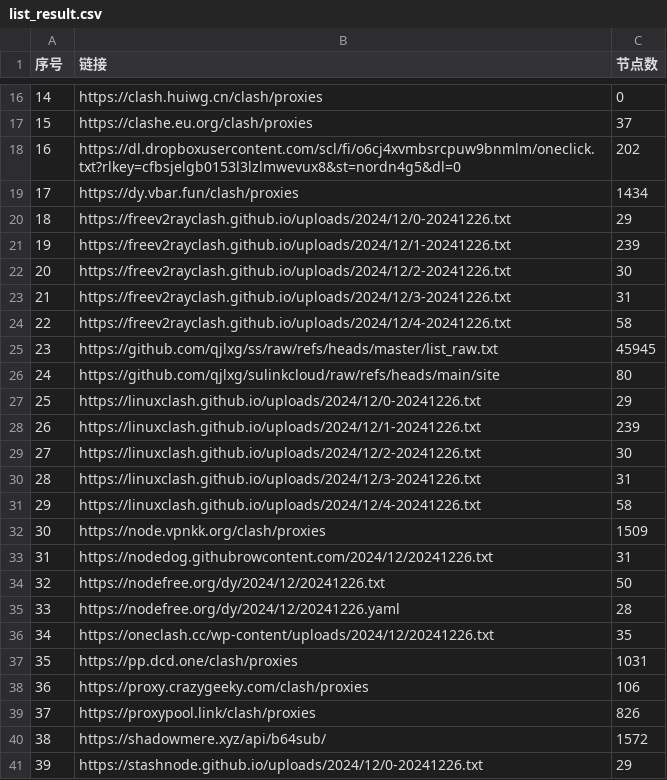
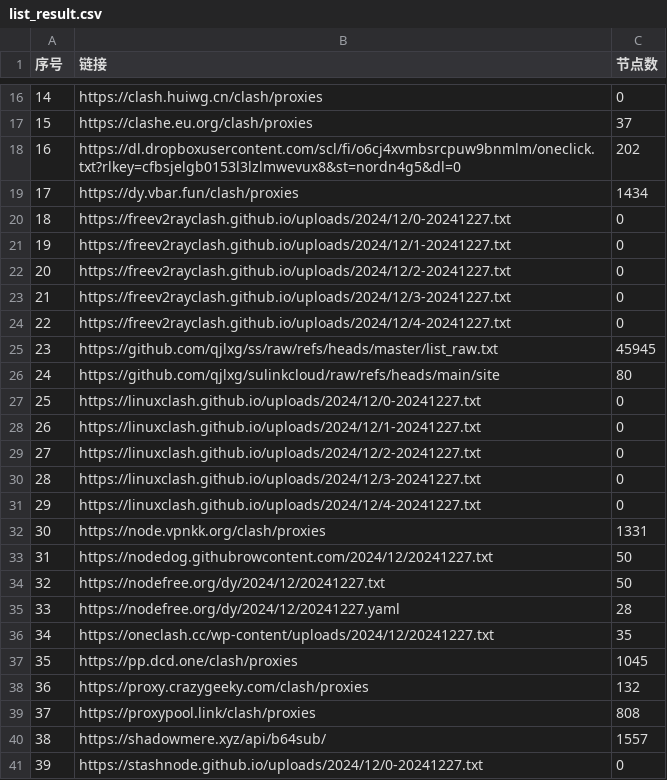
Before and after one commit to qjlxg/ss3, a CSV file: list_result.csv, drawn as a sheet; only a part is shown, gaps mark what is left out; the diff covers the shown part only.

```diff
--- a/list_result.csv
+++ b/list_result.csv
@@ -19,23 +19,23 @@
 17,https://dy.vbar.fun/clash/proxies,1434
-18,https://freev2rayclash.github.io/uploads/2024/12/0-20241226.txt,29
-19,https://freev2rayclash.github.io/uploads/2024/12/1-20241226.txt,239
-20,https://freev2rayclash.github.io/uploads/2024/12/2-20241226.txt,30
-21,https://freev2rayclash.github.io/uploads/2024/12/3-20241226.txt,31
-22,https://freev2rayclash.github.io/uploads/2024/12/4-20241226.txt,58
+18,https://freev2rayclash.github.io/uploads/2024/12/0-20241227.txt,0
+19,https://freev2rayclash.github.io/uploads/2024/12/1-20241227.txt,0
+20,https://freev2rayclash.github.io/uploads/2024/12/2-20241227.txt,0
+21,https://freev2rayclash.github.io/uploads/2024/12/3-20241227.txt,0
+22,https://freev2rayclash.github.io/uploads/2024/12/4-20241227.txt,0
 23,https://github.com/qjlxg/ss/raw/refs/heads/master/list_raw.txt,45945
 24,https://github.com/qjlxg/sulinkcloud/raw/refs/heads/main/site,80
-25,https://linuxclash.github.io/uploads/2024/12/0-20241226.txt,29
-26,https://linuxclash.github.io/uploads/2024/12/1-20241226.txt,239
-27,https://linuxclash.github.io/uploads/2024/12/2-20241226.txt,30
-28,https://linuxclash.github.io/uploads/2024/12/3-20241226.txt,31
-29,https://linuxclash.github.io/uploads/2024/12/4-20241226.txt,58
-30,https://node.vpnkk.org/clash/proxies,1509
-31,https://nodedog.githubrowcontent.com/2024/12/20241226.txt,31
-32,https://nodefree.org/dy/2024/12/20241226.txt,50
-33,https://nodefree.org/dy/2024/12/20241226.yaml,28
-34,https://oneclash.cc/wp-content/uploads/2024/12/20241226.txt,35
-35,https://pp.dcd.one/clash/proxies,1031
-36,https://proxy.crazygeeky.com/clash/proxies,106
-37,https://proxypool.link/clash/proxies,826
-38,https://shadowmere.xyz/api/b64sub/,1572
-39,https://stashnode.github.io/uploads/2024/12/0-20241226.txt,29
+25,https://linuxclash.github.io/uploads/2024/12/0-20241227.txt,0
+26,https://linuxclash.github.io/uploads/2024/12/1-20241227.txt,0
+27,https://linuxclash.github.io/uploads/2024/12/2-20241227.txt,0
+28,https://linuxclash.github.io/uploads/2024/12/3-20241227.txt,0
+29,https://linuxclash.github.io/uploads/2024/12/4-20241227.txt,0
+30,https://node.vpnkk.org/clash/proxies,1331
+31,https://nodedog.githubrowcontent.com/2024/12/20241227.txt,50
+32,https://nodefree.org/dy/2024/12/20241227.txt,50
+33,https://nodefree.org/dy/2024/12/20241227.yaml,28
+34,https://oneclash.cc/wp-content/uploads/2024/12/20241227.txt,35
+35,https://pp.dcd.one/clash/proxies,1045
+36,https://proxy.crazygeeky.com/clash/proxies,132
+37,https://proxypool.link/clash/proxies,808
+38,https://shadowmere.xyz/api/b64sub/,1557
+39,https://stashnode.github.io/uploads/2024/12/0-20241227.txt,0
```
Also changed, not shown: 37 edited cells elsewhere in this file, 3 other files.
